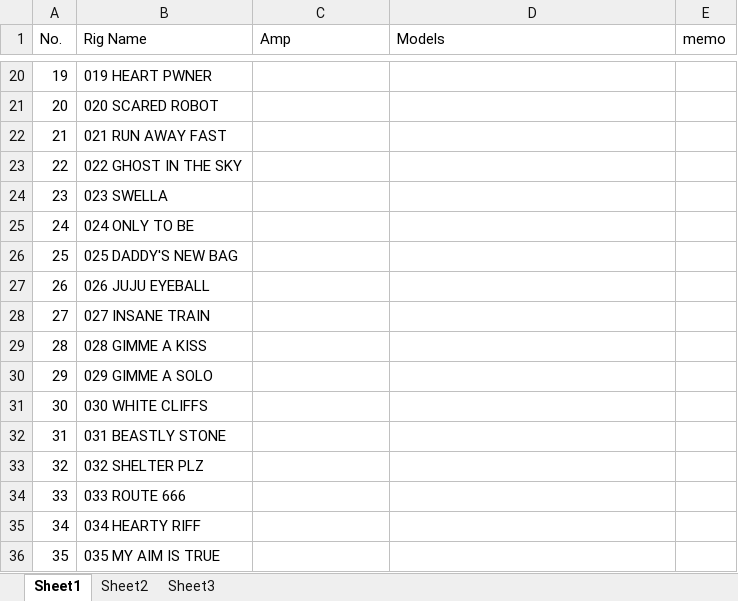
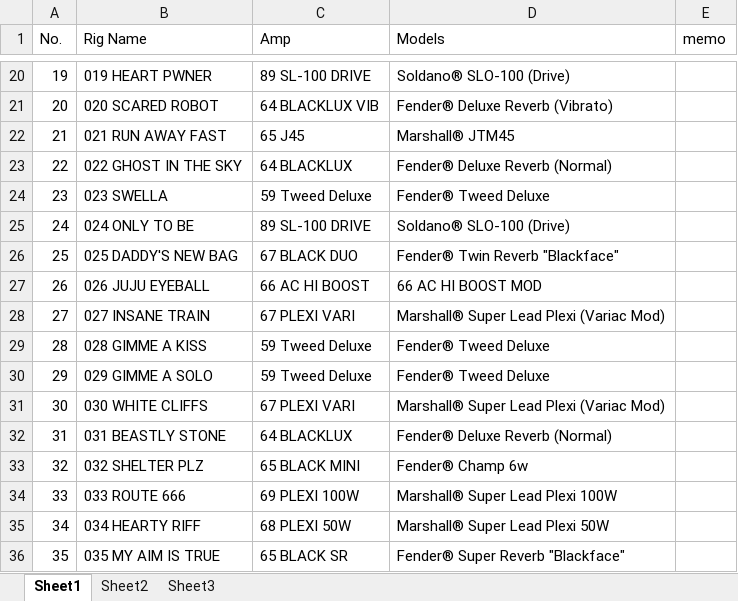
Before and after one commit to 78tch/HeadrushMX5, an Excel workbook: Rigs.xlsx, sheet Sheet1, drawn as a sheet; only a part is shown, gaps mark what is left out; values as stored, in another font and other column widths than the file's, no cell formats; the diff covers the shown part only; the diff names each change by its address in the sheet, - before the commit and + after, or states it on an @@ line.

```diff
--- a/Rigs.xlsx (sheet Sheet1)
+++ b/Rigs.xlsx (sheet Sheet1)
-C20 (Amp): (empty)
+C20 (Amp): 89 SL-100 DRIVE
-D20 (Models): (empty)
+D20 (Models): Soldano® SLO-100 (Drive)
-C21 (Amp): (empty)
+C21 (Amp): 64 BLACKLUX VIB
-D21 (Models): (empty)
+D21 (Models): Fender® Deluxe Reverb (Vibrato)
-C22 (Amp): (empty)
+C22 (Amp): 65 J45
-D22 (Models): (empty)
+D22 (Models): Marshall® JTM45
-C23 (Amp): (empty)
+C23 (Amp): 64 BLACKLUX
-D23 (Models): (empty)
+D23 (Models): Fender® Deluxe Reverb (Normal)
-C24 (Amp): (empty)
+C24 (Amp): 59 Tweed Deluxe
-D24 (Models): (empty)
+D24 (Models): Fender® Tweed Deluxe
-C25 (Amp): (empty)
+C25 (Amp): 89 SL-100 DRIVE
-D25 (Models): (empty)
+D25 (Models): Soldano® SLO-100 (Drive)
-C26 (Amp): (empty)
+C26 (Amp): 67 BLACK DUO
-D26 (Models): (empty)
+D26 (Models): Fender® Twin Reverb "Blackface"
-C27 (Amp): (empty)
+C27 (Amp): 66 AC HI BOOST
-D27 (Models): (empty)
+D27 (Models): 66 AC HI BOOST MOD
-C28 (Amp): (empty)
+C28 (Amp): 67 PLEXI VARI
-D28 (Models): (empty)
+D28 (Models): Marshall® Super Lead Plexi (Variac Mod)
-C29:C30 (Amp): (empty)
+C29:C30 (Amp): 59 Tweed Deluxe
-D29:D30 (Models): (empty)
+D29:D30 (Models): Fender® Tweed Deluxe
-C31 (Amp): (empty)
+C31 (Amp): 67 PLEXI VARI
-D31 (Models): (empty)
+D31 (Models): Marshall® Super Lead Plexi (Variac Mod)
-C32 (Amp): (empty)
+C32 (Amp): 64 BLACKLUX
-D32 (Models): (empty)
+D32 (Models): Fender® Deluxe Reverb (Normal)
-C33 (Amp): (empty)
+C33 (Amp): 65 BLACK MINI
-D33 (Models): (empty)
+D33 (Models): Fender® Champ 6w
-C34 (Amp): (empty)
+C34 (Amp): 69 PLEXI 100W
-D34 (Models): (empty)
+D34 (Models): Marshall® Super Lead Plexi 100W
-C35 (Amp): (empty)
+C35 (Amp): 68 PLEXI 50W
-D35 (Models): (empty)
+D35 (Models): Marshall® Super Lead Plexi 50W
-C36 (Amp): (empty)
+C36 (Amp): 65 BLACK SR
-D36 (Models): (empty)
+D36 (Models): Fender® Super Reverb "Blackface"
```
Also changed, not shown: 498 edited cells elsewhere in this sheet, sheet Sheet2, cell formats, 1 other file.
